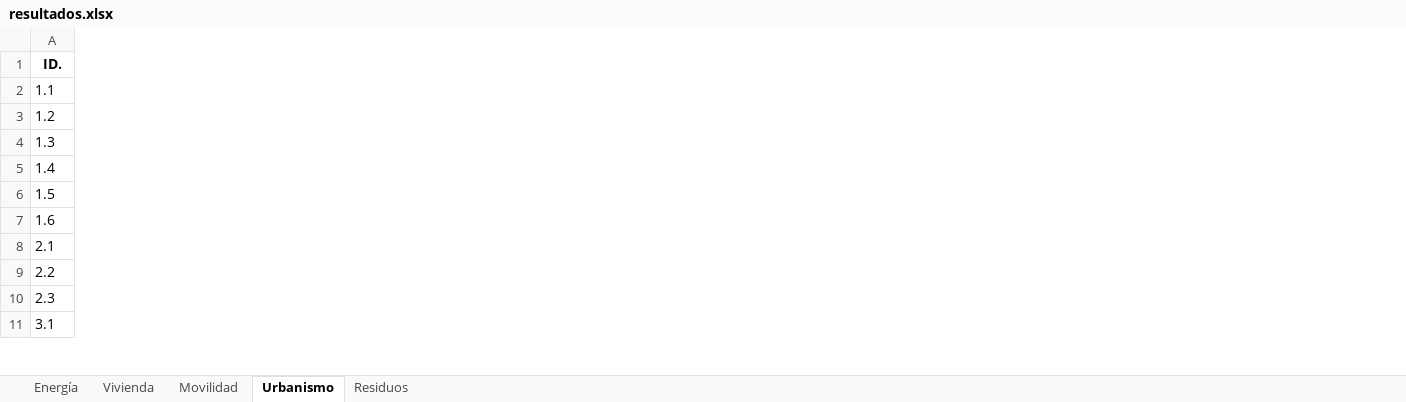
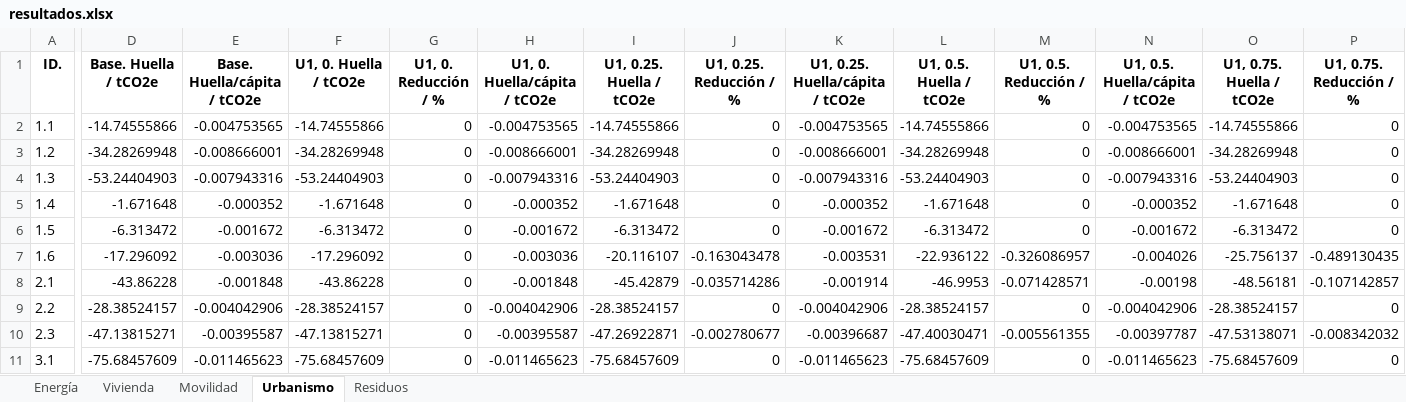
Before and after one commit to pgilchong/DESVAB, an Excel workbook: resultados/resultados.xlsx, sheet Urbanismo, drawn as a sheet; only a part is shown, gaps mark what is left out; values as stored, in another font and other column widths than the file's, no borders; the diff covers the shown part only; the diff names each change by its address in the sheet, - before the commit and + after, or states it on an @@ line.

Commit message:
mejora legibilidad excel

```diff
--- a/resultados/resultados.xlsx (sheet Urbanismo)
+++ b/resultados/resultados.xlsx (sheet Urbanismo)
+column D (Base. Huella / tCO2e), rows 2-11: -14.74555866 | -34.28269948 | -53.24404903 | -1.671648 | -6.313472 | -17.296092 | -43.86228 | -28.38524157 | -47.13815271 | -75.68457609
+column E (Base. Huella/cápita / tCO2e), rows 2-11: -0.004753565 | -0.008666001 | -0.007943316 | -0.000352 | -0.001672 | -0.003036 | -0.001848 | -0.004042906 | -0.00395587 | -0.011465623
+column F (U1, 0. Huella / tCO2e), rows 2-11: -14.74555866 | -34.28269948 | -53.24404903 | -1.671648 | -6.313472 | -17.296092 | -43.86228 | -28.38524157 | -47.13815271 | -75.68457609
+column G (U1, 0. Reducción / %), rows 2-11: all 0
+column H (U1, 0. Huella/cápita / tCO2e), rows 2-11: -0.004753565 | -0.008666001 | -0.007943316 | -0.000352 | -0.001672 | -0.003036 | -0.001848 | -0.004042906 | -0.00395587 | -0.011465623
+column I (U1, 0.25. Huella / tCO2e), rows 2-11: -14.74555866 | -34.28269948 | -53.24404903 | -1.671648 | -6.313472 | -20.116107 | -45.42879 | -28.38524157 | -47.26922871 | -75.68457609
+column J (U1, 0.25. Reducción / %), rows 2-11: 0 | 0 | 0 | 0 | 0 | -0.163043478 | -0.035714286 | 0 | -0.002780677 | 0
+column K (U1, 0.25. Huella/cápita / tCO2e), rows 2-11: -0.004753565 | -0.008666001 | -0.007943316 | -0.000352 | -0.001672 | -0.003531 | -0.001914 | -0.004042906 | -0.00396687 | -0.011465623
+column L (U1, 0.5. Huella / tCO2e), rows 2-11: -14.74555866 | -34.28269948 | -53.24404903 | -1.671648 | -6.313472 | -22.936122 | -46.9953 | -28.38524157 | -47.40030471 | -75.68457609
+column M (U1, 0.5. Reducción / %), rows 2-11: 0 | 0 | 0 | 0 | 0 | -0.326086957 | -0.071428571 | 0 | -0.005561355 | 0
+column N (U1, 0.5. Huella/cápita / tCO2e), rows 2-11: -0.004753565 | -0.008666001 | -0.007943316 | -0.000352 | -0.001672 | -0.004026 | -0.00198 | -0.004042906 | -0.00397787 | -0.011465623
+column O (U1, 0.75. Huella / tCO2e), rows 2-11: -14.74555866 | -34.28269948 | -53.24404903 | -1.671648 | -6.313472 | -25.756137 | -48.56181 | -28.38524157 | -47.53138071 | -75.68457609
+column P (U1, 0.75. Reducción / %), rows 2-11: 0 | 0 | 0 | 0 | 0 | -0.489130435 | -0.107142857 | 0 | -0.008342032 | 0
```
Also changed, not shown: 4 added columns and 15 removed columns elsewhere in this sheet, sheet Residuos, sheet Vivienda, sheet Movilidad, sheet Energía, 4 other files.
